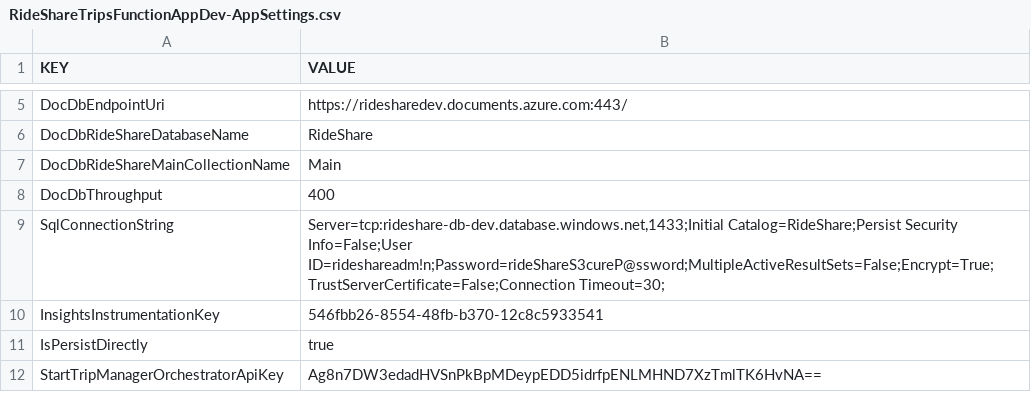
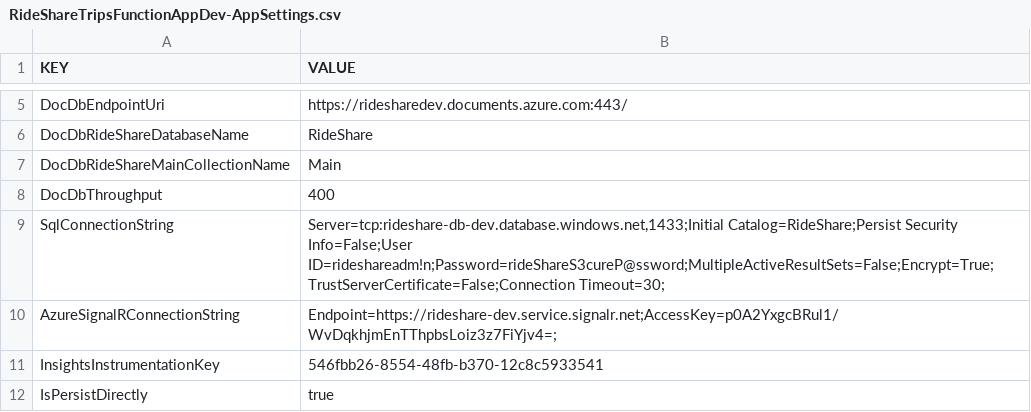
Before and after one commit to Azure-Samples/Serverless-microservices-reference-architecture, a CSV file: dotnet/settings/RideShareTripsFunctionAppDev-AppSettings.csv, drawn as a sheet; only a part is shown, gaps mark what is left out; the shorter side is filled out with more unchanged rows; the diff names each change by its address in the sheet, - before the commit and + after, or states it on an @@ line.

Commit message:
Added support for SignalR

```diff
--- a/dotnet/settings/RideShareTripsFunctionAppDev-AppSettings.csv
+++ b/dotnet/settings/RideShareTripsFunctionAppDev-AppSettings.csv
+row 10: AzureSignalRConnectionString | Endpoint=https://rideshare-dev.service.signalr.net;AccessKey=p0A2YxgcBRul1/WvDqkhjmEnTThpbsLoiz3z7FiYjv4=;
```
Also changed, not shown: dotnet/settings/RideShareTripsFunctionApp-AppSettings.csv, 4 other files.
